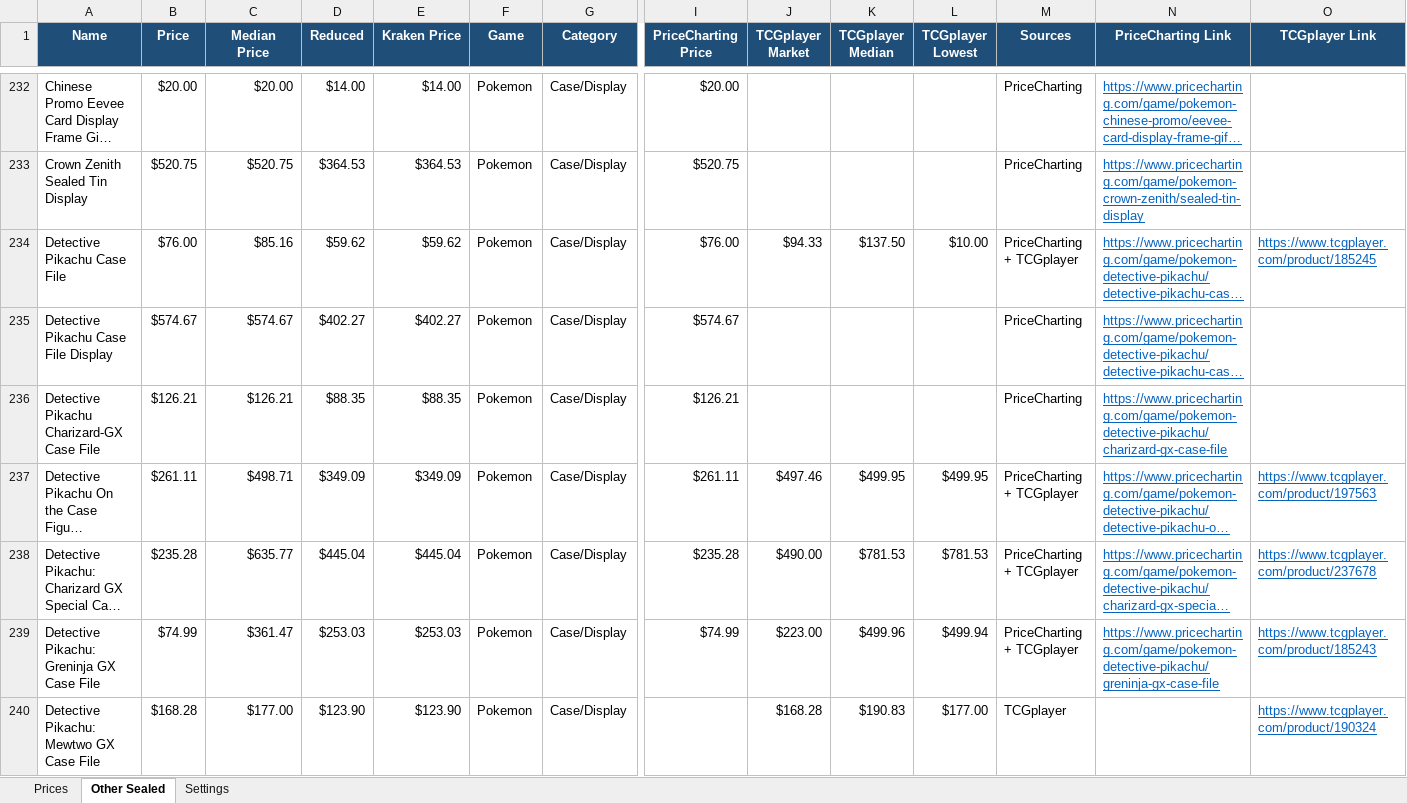
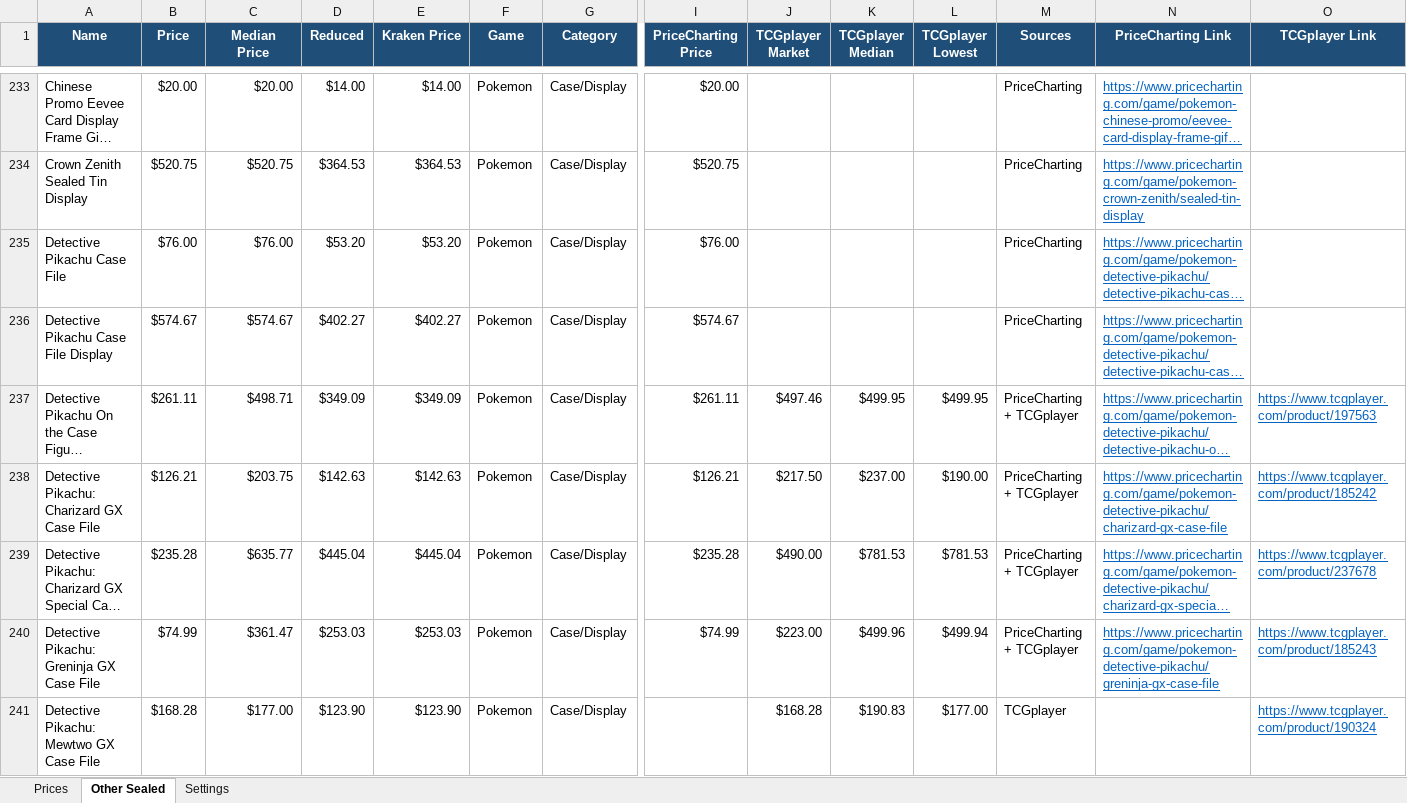
Before and after one commit to Erina1995/Lafleur, an Excel workbook: data/prices/pokemon-onepiece-sealed-prices.xlsx, sheet Other Sealed, drawn as a sheet; only a part is shown, gaps mark what is left out; long unchanged cells end in …; values as stored, in another font and other column widths than the file's, no borders; removed rows and columns are numbered as before the commit, all else as after; rows hold the shown columns only; the diff covers the shown part only; the diff names each change by its address in the sheet, - before the commit and + after, or states it on an @@ line.

```diff
--- a/data/prices/pokemon-onepiece-sealed-prices.xlsx (sheet Other Sealed)
+++ b/data/prices/pokemon-onepiece-sealed-prices.xlsx (sheet Other Sealed)
-C235 (Median Price): $85.16
+C235 (Median Price): $76.00
-D235 (Reduced): $59.62
+D235 (Reduced): $53.20
-E235 (Kraken Price): $59.62
+E235 (Kraken Price): $53.20
-J235 (TCGplayer Market): $94.33
+J235 (TCGplayer Market): (empty)
-K235 (TCGplayer Median): $137.50
+K235 (TCGplayer Median): (empty)
-L235 (TCGplayer Lowest): $10.00
+L235 (TCGplayer Lowest): (empty)
-M235 (Sources): PriceCharting + TCGplayer
+M235 (Sources): PriceCharting
-O235 (TCGplayer Link): https://www.tcgplayer.com/product/185245
+O235 (TCGplayer Link): (empty)
-row 236: Detective Pikachu Charizard-GX Case File | $126.21 | $126.21 | $88.35 | $88.35 | Pokemon | Case/Display | $126.21 |  |  |  | PriceCharting | https://www.pricecharting.com/game/pokemon-detective-pikachu/charizard-gx-case-file
+row 238: Detective Pikachu: Charizard GX Case File | $126.21 | $203.75 | $142.63 | $142.63 | Pokemon | Case/Display | $126.21 | $217.50 | $237.00 | $190.00 | PriceCharting + TCGplayer | https://www.pricecharting.com/game/pokemon-detective-pikachu/charizard-gx-case-file | https://www.tcgplayer.com/product/185242
```
Also changed, not shown: 36 added rows, 48 removed rows and 738 edited cells elsewhere in this sheet, sheet Prices, sheet Settings, formulas that keep their value, 2 other files.
